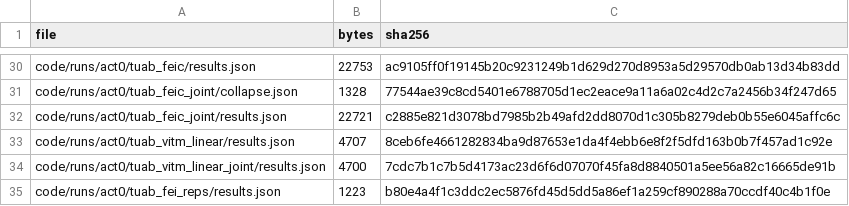
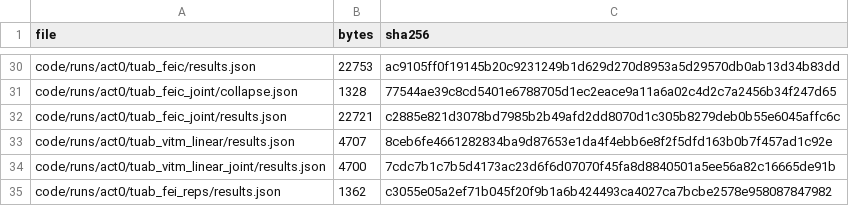
Before and after one commit to mashfiqurrahman2020-coder/EEG-VJEPA-act-0, a CSV file: docs/act0_repro/results_sha256.csv, drawn as a sheet; only a part is shown, gaps mark what is left out.

Commit message:
Act 0 re-audit: Experiment 6 bootstrap over pre-training runs and test recordings together
tuab_fei_reps.py gains pooled(): resamples the three NMT-only FEI pre-training runs and the 276 TUAB
eval recordings in one bootstrap (+0.052, 95% CI [0.016, 0.090], p = 0.003). Per-run results unchanged.

```diff
--- a/docs/act0_repro/results_sha256.csv
+++ b/docs/act0_repro/results_sha256.csv
@@ -34,2 +34,2 @@ code/runs/act0/tuab_vitm_linear/results.json,4707,8ceb6fe4661282834ba9d87653e1da
 code/runs/act0/tuab_vitm_linear_joint/results.json,4700,7cdc7b1c7b5d4173ac23d6f6d07070f45fa8d8840501a5ee56a82c16665de91b
-code/runs/act0/tuab_fei_reps/results.json,1223,b80e4a4f1c3ddc2ec5876fd45d5dd5a86ef1a259cf890288a70ccdf40c4b1f0e
+code/runs/act0/tuab_fei_reps/results.json,1362,c3055e05a2ef71b045f20f9b1a6b424493ca4027ca7bcbe2578e958087847982
```
Also changed, not shown: 4 other files.
